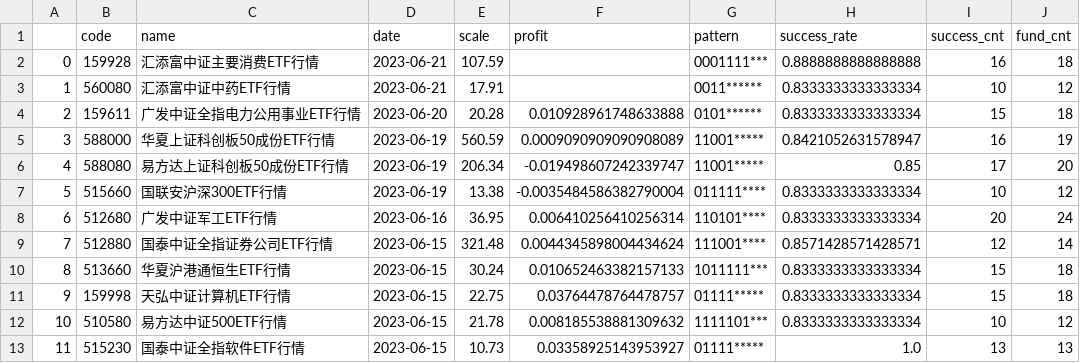
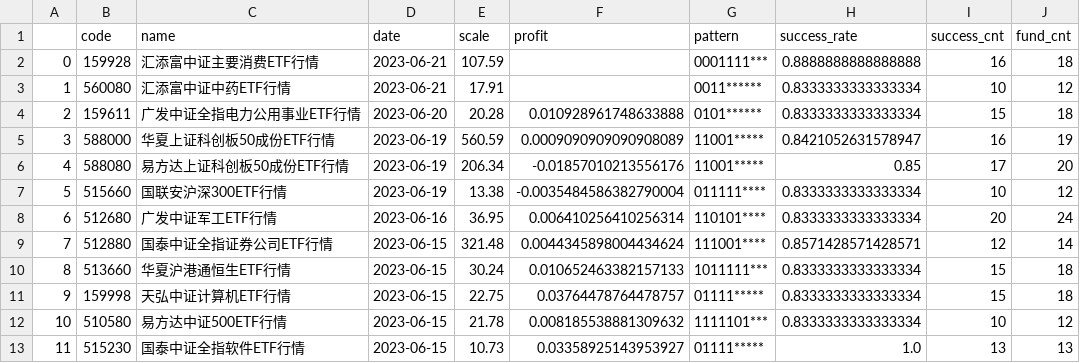
Before and after one commit to zuoxiaolei/qtrade2, a CSV file: data/ads/history_data2.csv, drawn as a sheet; only a part is shown.

```diff
--- a/data/ads/history_data2.csv
+++ b/data/ads/history_data2.csv
@@ -5,3 +5,3 @@
 3,588000,华夏上证科创板50成份ETF行情,2023-06-19,560.59,0.0009090909090908089,11001*****,0.8421052631578947,16,19
-4,588080,易方达上证科创板50成份ETF行情,2023-06-19,206.34,-0.019498607242339747,11001*****,0.85,17,20
+4,588080,易方达上证科创板50成份ETF行情,2023-06-19,206.34,-0.01857010213556176,11001*****,0.85,17,20
 5,515660,国联安沪深300ETF行情,2023-06-19,13.38,-0.0035484586382790004,011111****,0.8333333333333334,10,12
```
